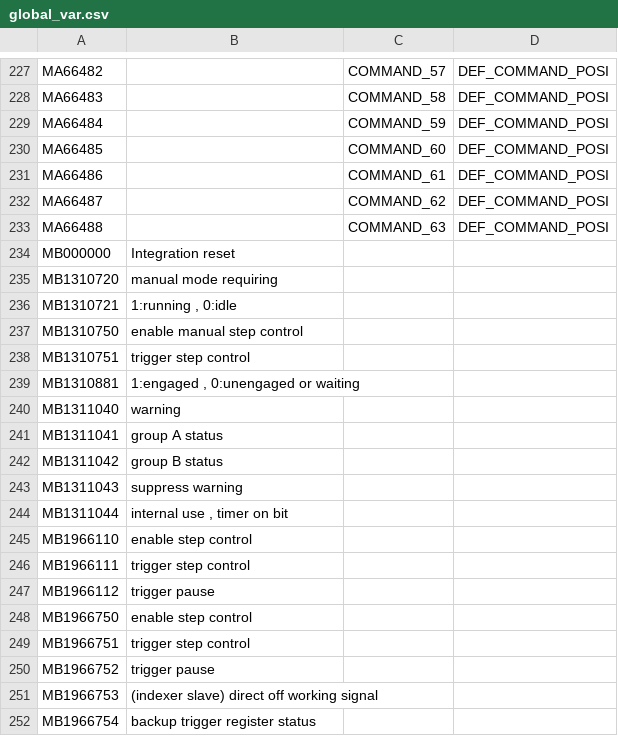
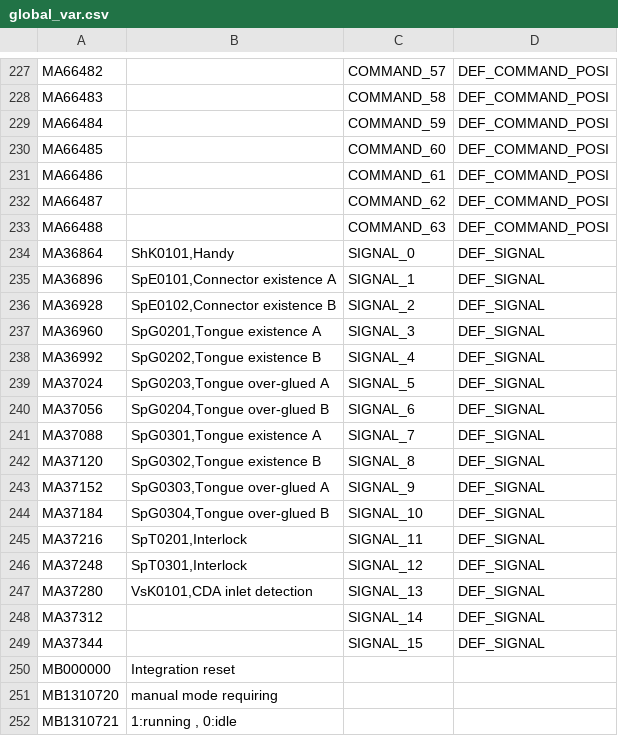
Before and after one commit to smandyscom/hsal1_main, a CSV file: global_var.csv, drawn as a sheet; only a part is shown, gaps mark what is left out; the shorter side is filled out with more unchanged rows.

Commit message:
added signal service, 001 implemented

```diff
--- a/global_var.csv
+++ b/global_var.csv
@@ -233,2 +233,18 @@ MA66487,,COMMAND_62,DEF_COMMAND_POSI
 MA66488,,COMMAND_63,DEF_COMMAND_POSI
+MA36864,"ShK0101,Handy",SIGNAL_0,DEF_SIGNAL
+MA36896,"SpE0101,Connector existence A",SIGNAL_1,DEF_SIGNAL
+MA36928,"SpE0102,Connector existence B",SIGNAL_2,DEF_SIGNAL
+MA36960,"SpG0201,Tongue existence A",SIGNAL_3,DEF_SIGNAL
+MA36992,"SpG0202,Tongue existence B",SIGNAL_4,DEF_SIGNAL
+MA37024,"SpG0203,Tongue over-glued A",SIGNAL_5,DEF_SIGNAL
+MA37056,"SpG0204,Tongue over-glued B",SIGNAL_6,DEF_SIGNAL
+MA37088,"SpG0301,Tongue existence A",SIGNAL_7,DEF_SIGNAL
+MA37120,"SpG0302,Tongue existence B",SIGNAL_8,DEF_SIGNAL
+MA37152,"SpG0303,Tongue over-glued A",SIGNAL_9,DEF_SIGNAL
+MA37184,"SpG0304,Tongue over-glued B",SIGNAL_10,DEF_SIGNAL
+MA37216,"SpT0201,Interlock",SIGNAL_11,DEF_SIGNAL
+MA37248,"SpT0301,Interlock",SIGNAL_12,DEF_SIGNAL
+MA37280,"VsK0101,CDA inlet detection",SIGNAL_13,DEF_SIGNAL
+MA37312,,SIGNAL_14,DEF_SIGNAL
+MA37344,,SIGNAL_15,DEF_SIGNAL
 MB000000,Integration reset,,
```
Also changed, not shown: 2 other files.
